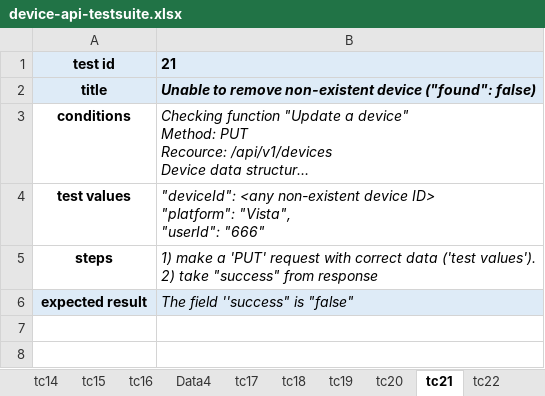
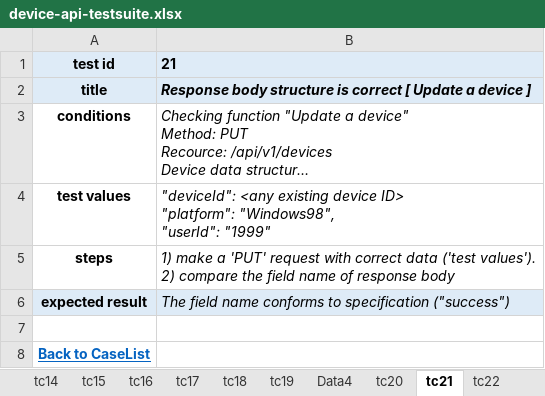
Before and after one commit to betkin/route256.ozon, an Excel workbook: homework/05-06-test-design/device-api-testsuite.xlsx, sheet tc21, drawn as a sheet; long unchanged cells end in …; values as stored, in another font and other column widths than the file's, no borders; ↵ is a line break in a cell; the diff names each change by its address in the sheet, - before the commit and + after, or states it on an @@ line.

```diff
--- a/homework/05-06-test-design/device-api-testsuite.xlsx (sheet tc21)
+++ b/homework/05-06-test-design/device-api-testsuite.xlsx (sheet tc21)
@@ sheet tab order changed: tc14 | tc15 | tc16 | tc17 | tc18 | tc19 | Data4 | tc20 | tc21 | tc22 @@
-B2: Unable to remove non-existent device ("found": false)
+B2: Response body structure is correct [ Update a device ]
-B4: "deviceId": <any non-existent device ID> ↵ "platform": "Vista", ↵ "userId": "666"
+B4: "deviceId": <any existing device ID> ↵ "platform": "Windows98", ↵ "userId": "1999"
-B5: …values'). ↵ 2) take "success" from response
+B5: …values'). ↵ 2) compare the field name of response body
-B6: The field ''success" is "false"
+B6: The field name conforms to specification ("success")
+row 7: (empty)
+row 8: Back to CaseList
```
Also changed, not shown: sheet TestSuite, sheet tc19, sheet tc17, sheet tc26, sheet tc27, sheet tc18, 26 more sheets, other sheet tabs.
